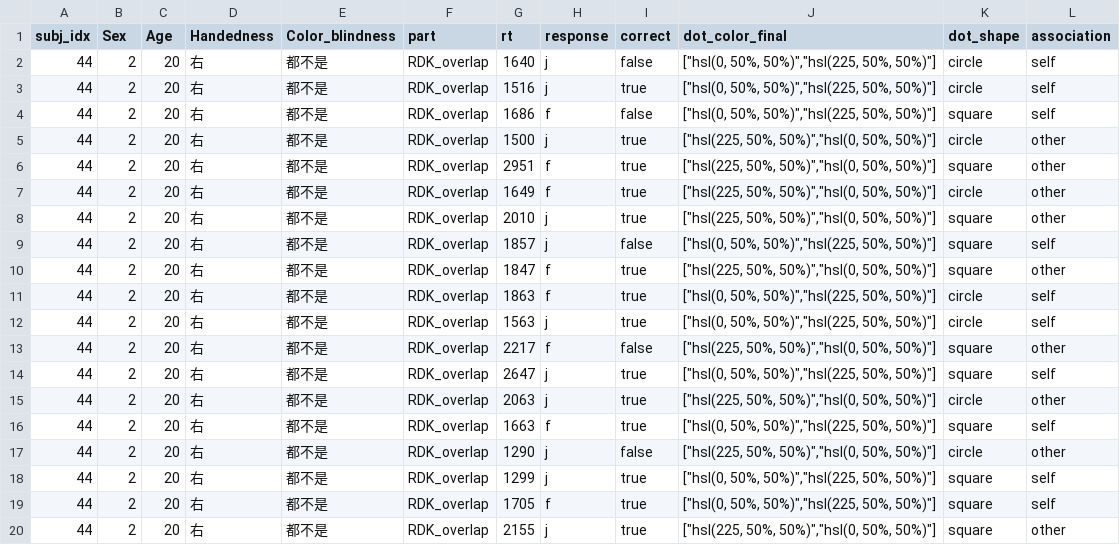
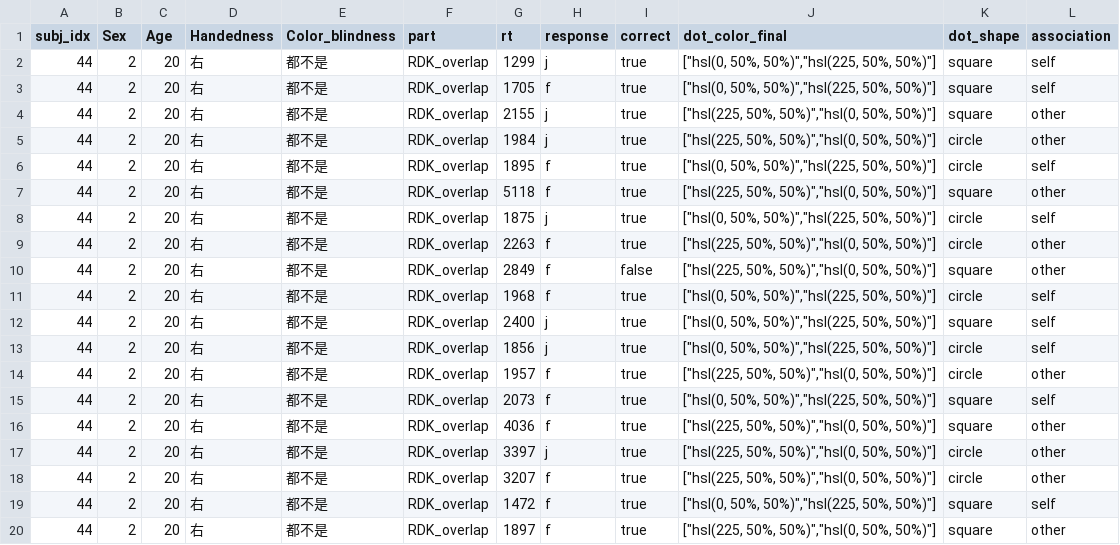
Before and after one commit to Chuan-Peng-Lab/SPE_RDM_TaskGoal, a CSV file: 3_Data/CleanData/exp3_subj_44_Clean.csv, drawn as a sheet; only a part is shown; the shorter side is filled out with more unchanged rows; the diff names each change by its address in the sheet, - before the commit and + after, or states it on an @@ line.

```diff
--- a/3_Data/CleanData/exp3_subj_44_Clean.csv
+++ b/3_Data/CleanData/exp3_subj_44_Clean.csv
-row 2: 44 | 2 | 20 | 右 | 都不是 | RDK_overlap | 1640 | j | false | ["hsl(0, 50%, 50%)","hsl(225, 50%, 50%)"] | circle | self
-row 3: 44 | 2 | 20 | 右 | 都不是 | RDK_overlap | 1516 | j | true | ["hsl(0, 50%, 50%)","hsl(225, 50%, 50%)"] | circle | self
-row 4: 44 | 2 | 20 | 右 | 都不是 | RDK_overlap | 1686 | f | false | ["hsl(0, 50%, 50%)","hsl(225, 50%, 50%)"] | square | self
-row 5: 44 | 2 | 20 | 右 | 都不是 | RDK_overlap | 1500 | j | true | ["hsl(225, 50%, 50%)","hsl(0, 50%, 50%)"] | circle | other
-row 6: 44 | 2 | 20 | 右 | 都不是 | RDK_overlap | 2951 | f | true | ["hsl(225, 50%, 50%)","hsl(0, 50%, 50%)"] | square | other
-row 7: 44 | 2 | 20 | 右 | 都不是 | RDK_overlap | 1649 | f | true | ["hsl(225, 50%, 50%)","hsl(0, 50%, 50%)"] | circle | other
-row 8: 44 | 2 | 20 | 右 | 都不是 | RDK_overlap | 2010 | j | true | ["hsl(225, 50%, 50%)","hsl(0, 50%, 50%)"] | square | other
-row 9: 44 | 2 | 20 | 右 | 都不是 | RDK_overlap | 1857 | j | false | ["hsl(0, 50%, 50%)","hsl(225, 50%, 50%)"] | square | self
-row 10: 44 | 2 | 20 | 右 | 都不是 | RDK_overlap | 1847 | f | true | ["hsl(225, 50%, 50%)","hsl(0, 50%, 50%)"] | square | other
-row 11: 44 | 2 | 20 | 右 | 都不是 | RDK_overlap | 1863 | f | true | ["hsl(0, 50%, 50%)","hsl(225, 50%, 50%)"] | circle | self
-row 12: 44 | 2 | 20 | 右 | 都不是 | RDK_overlap | 1563 | j | true | ["hsl(0, 50%, 50%)","hsl(225, 50%, 50%)"] | circle | self
-row 13: 44 | 2 | 20 | 右 | 都不是 | RDK_overlap | 2217 | f | false | ["hsl(225, 50%, 50%)","hsl(0, 50%, 50%)"] | square | other
-row 14: 44 | 2 | 20 | 右 | 都不是 | RDK_overlap | 2647 | j | true | ["hsl(0, 50%, 50%)","hsl(225, 50%, 50%)"] | square | self
-row 15: 44 | 2 | 20 | 右 | 都不是 | RDK_overlap | 2063 | j | true | ["hsl(225, 50%, 50%)","hsl(0, 50%, 50%)"] | circle | other
-row 16: 44 | 2 | 20 | 右 | 都不是 | RDK_overlap | 1663 | f | true | ["hsl(0, 50%, 50%)","hsl(225, 50%, 50%)"] | square | self
-row 17: 44 | 2 | 20 | 右 | 都不是 | RDK_overlap | 1290 | j | false | ["hsl(225, 50%, 50%)","hsl(0, 50%, 50%)"] | circle | other
```
Also changed, not shown: 3_Data/CleanData/exp3_subj_1_Clean.csv, 3_Data/CleanData/exp3_subj_20_Clean.csv, 17 other files.
